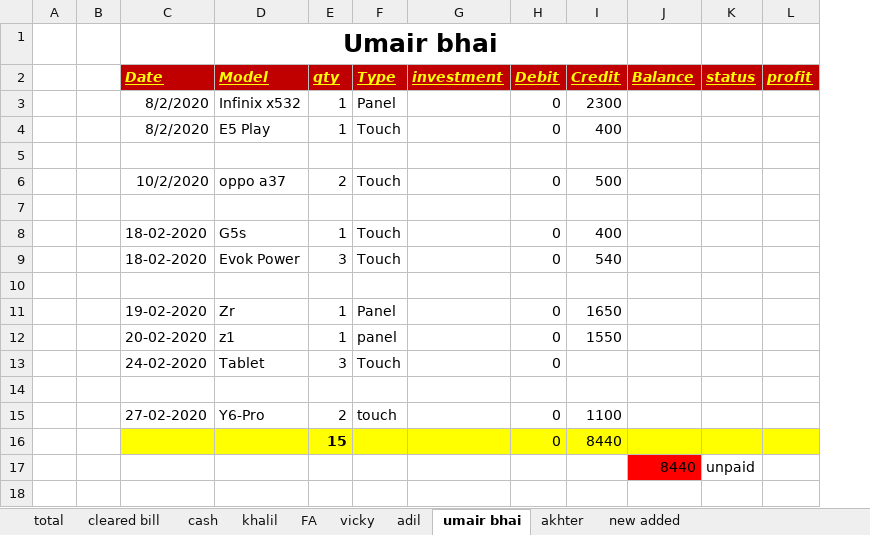
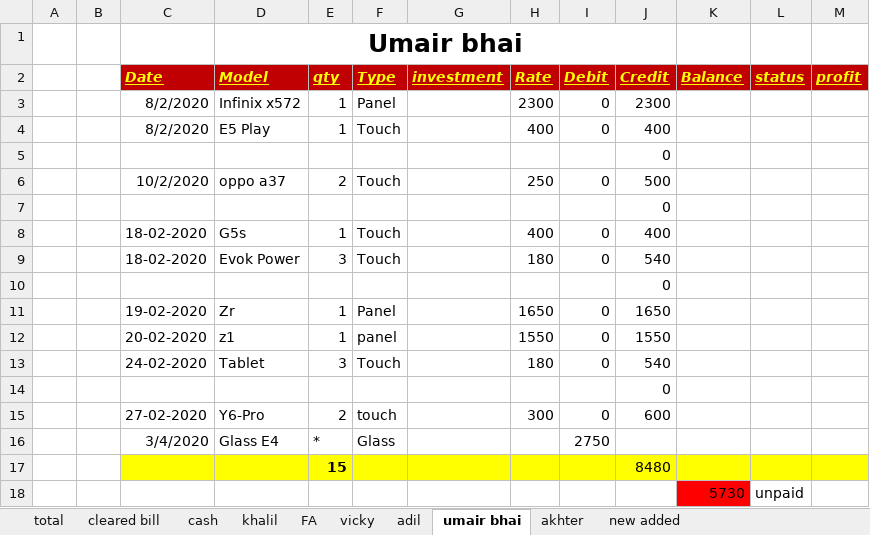
Before and after one commit to waqar321/shop-data, an Excel workbook: account/accounts.xlsx, sheet umair bhai, drawn as a sheet; values as stored, in another font and other column widths than the file's, no borders; removed rows and columns are numbered as before the commit, all else as after; the diff names each change by its address in the sheet, - before the commit and + after, or states it on an @@ line.

```diff
--- a/account/accounts.xlsx (sheet umair bhai)
+++ b/account/accounts.xlsx (sheet umair bhai)
+column H (Rate), rows 3-15: 2300 | 400 |  | 250 |  | 400 | 180 |  | 1650 | 1550 | 180 |  | 300
-D3 (Model): Infinix x532
+D3 (Model): Infinix x572
-J5 (Credit): (empty)
+J5 (Credit): 0
-J7 (Credit): (empty)
+J7 (Credit): 0
-J10 (Credit): (empty)
+J10 (Credit): 0
-J13 (Credit): (empty)
+J13 (Credit): 540
-J14 (Credit): (empty)
+J14 (Credit): 0
-J15 (Credit): 1100
+J15 (Credit): 600
-row 16:  |  |  |  | 15 |  |  | 0 | 8440
-row 17:  |  |  |  |  |  |  |  |  | 8440 | unpaid
+row 16:  |  | 3/4/2020 | Glass E4 | * | Glass |  |  | 2750
+row 17:  |  |  |  | 15 |  |  |  |  | 8480
+row 18:  |  |  |  |  |  |  |  |  |  | 5730 | unpaid
```
Also changed, not shown: sheet FA, formulas that keep their value, all_bills.xlsx, backup/final_panel_touch_lcd_backcover.xlsx.
